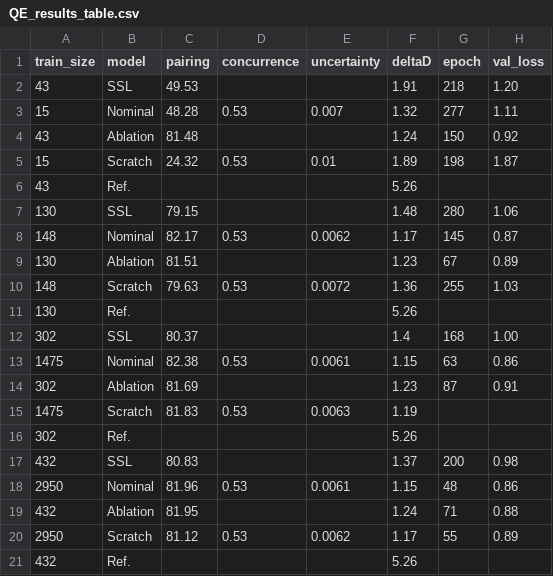
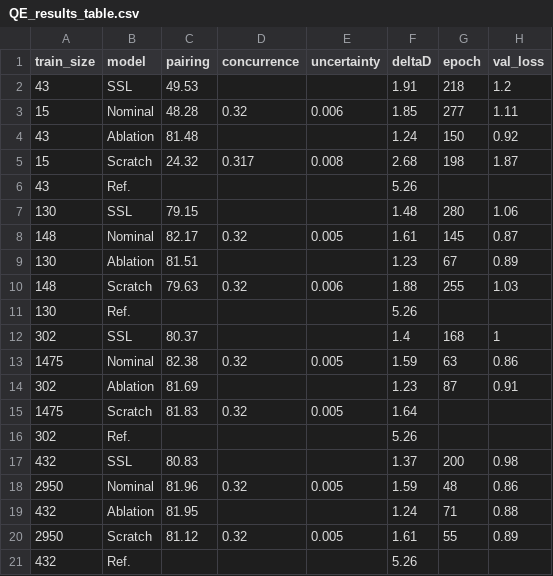
Before and after one commit to UW-EPE-ML/EveNet_Result_Plot, a CSV file: data/QE_results_table.csv, drawn as a sheet; the diff names each change by its address in the sheet, - before the commit and + after, or states it on an @@ line.

Commit message:
update QE results with the latest unfolding setting.

```diff
--- a/data/QE_results_table.csv
+++ b/data/QE_results_table.csv
-H2 (val_loss): 1.20
+H2 (val_loss): 1.2
-D3 (concurrence): 0.53
+D3 (concurrence): 0.32
-E3 (uncertainty): 0.007
+E3 (uncertainty): 0.006
-F3 (deltaD): 1.32
+F3 (deltaD): 1.85
-D5 (concurrence): 0.53
+D5 (concurrence): 0.317
-E5 (uncertainty): 0.01
+E5 (uncertainty): 0.008
-F5 (deltaD): 1.89
+F5 (deltaD): 2.68
-D8 (concurrence): 0.53
+D8 (concurrence): 0.32
-E8 (uncertainty): 0.0062
+E8 (uncertainty): 0.005
-F8 (deltaD): 1.17
+F8 (deltaD): 1.61
-D10 (concurrence): 0.53
+D10 (concurrence): 0.32
-E10 (uncertainty): 0.0072
+E10 (uncertainty): 0.006
-F10 (deltaD): 1.36
+F10 (deltaD): 1.88
-H12 (val_loss): 1.00
+H12 (val_loss): 1
-D13 (concurrence): 0.53
+D13 (concurrence): 0.32
-E13 (uncertainty): 0.0061
+E13 (uncertainty): 0.005
-F13 (deltaD): 1.15
+F13 (deltaD): 1.59
-D15 (concurrence): 0.53
+D15 (concurrence): 0.32
-E15 (uncertainty): 0.0063
+E15 (uncertainty): 0.005
-F15 (deltaD): 1.19
+F15 (deltaD): 1.64
-D18 (concurrence): 0.53
+D18 (concurrence): 0.32
-E18 (uncertainty): 0.0061
+E18 (uncertainty): 0.005
-F18 (deltaD): 1.15
+F18 (deltaD): 1.59
-D20 (concurrence): 0.53
+D20 (concurrence): 0.32
-E20 (uncertainty): 0.0062
+E20 (uncertainty): 0.005
-F20 (deltaD): 1.17
+F20 (deltaD): 1.61
```
